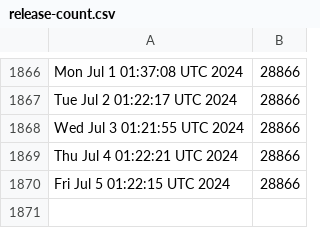
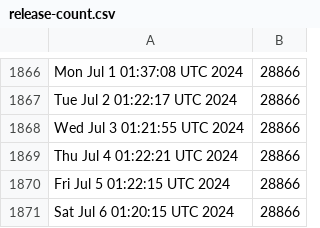
Before and after one commit to kgilmer/ghactions, a CSV file: release-count.csv, drawn as a sheet; only a part is shown, gaps mark what is left out.

```diff
--- a/release-count.csv
+++ b/release-count.csv
@@ -1870 +1870,2 @@ Thu Jul  4 01:22:21 UTC 2024,28866
 Fri Jul  5 01:22:15 UTC 2024,28866
+Sat Jul  6 01:20:15 UTC 2024,28866
```
Also changed, not shown: iso-release-count.csv.
